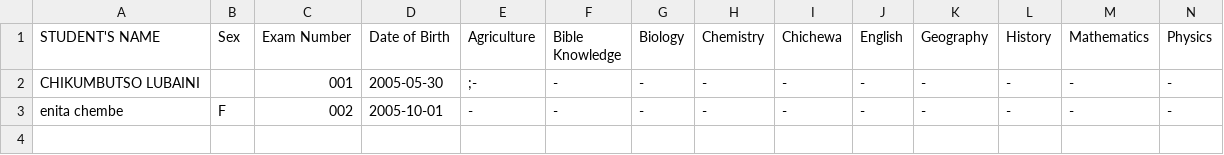
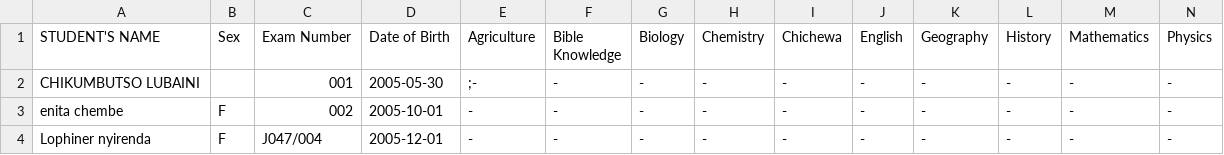
Before and after one commit to magawass/n2, a CSV file: form1.csv, drawn as a sheet; only a part is shown; rows hold the shown columns only; the diff names each change by its address in the sheet, - before the commit and + after, or states it on an @@ line.

Commit message:
Added student: Lophiner nyirenda (J047/004) to form1

```diff
--- a/form1.csv
+++ b/form1.csv
+row 4: Lophiner nyirenda | F | J047/004 | 2005-12-01 | - | - | - | - | - | - | - | - | - | -
```
